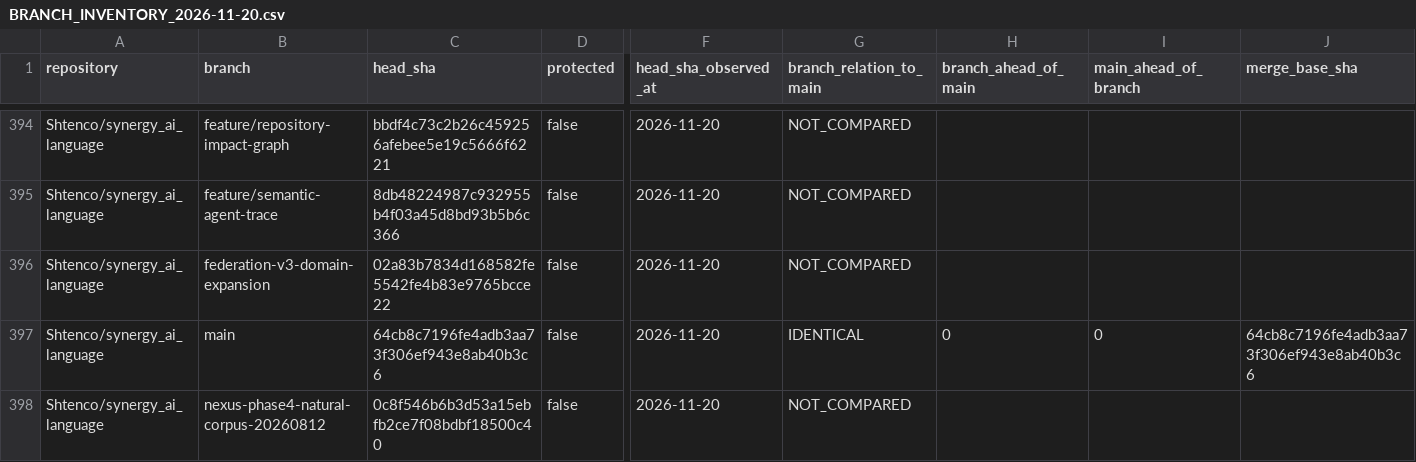
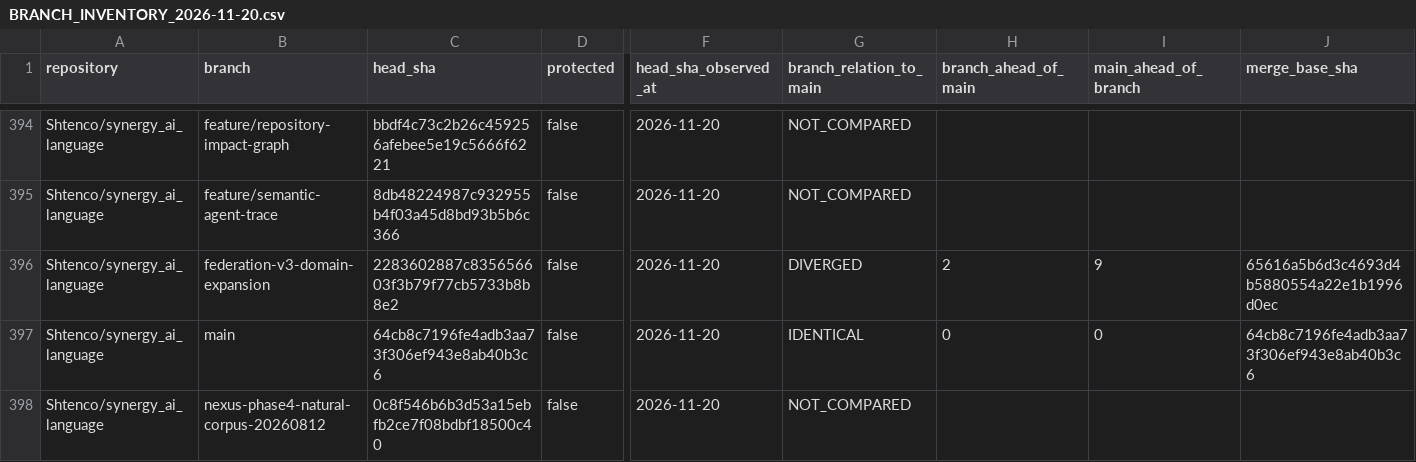
Before and after one commit to Shtenco/synergy, a CSV file: registry/BRANCH_INVENTORY_2026-11-20.csv, drawn as a sheet; only a part is shown, gaps mark what is left out; the diff names each change by its address in the sheet, - before the commit and + after, or states it on an @@ line.

Commit message:
registry: refresh AI Language PR33 branch SHA after scoped lint fix

```diff
--- a/registry/BRANCH_INVENTORY_2026-11-20.csv
+++ b/registry/BRANCH_INVENTORY_2026-11-20.csv
-C396 (head_sha): 02a83b7834d168582fe5542fe4b83e9765bcce22
+C396 (head_sha): 2283602887c835656603f3b79f77cb5733b8b8e2
-G396 (branch_relation_to_main): NOT_COMPARED
+G396 (branch_relation_to_main): DIVERGED
-H396 (branch_ahead_of_main): (empty)
+H396 (branch_ahead_of_main): 2
-I396 (main_ahead_of_branch): (empty)
+I396 (main_ahead_of_branch): 9
-J396 (merge_base_sha): (empty)
+J396 (merge_base_sha): 65616a5b6d3c4693d4b5880554a22e1b1996d0ec
```
